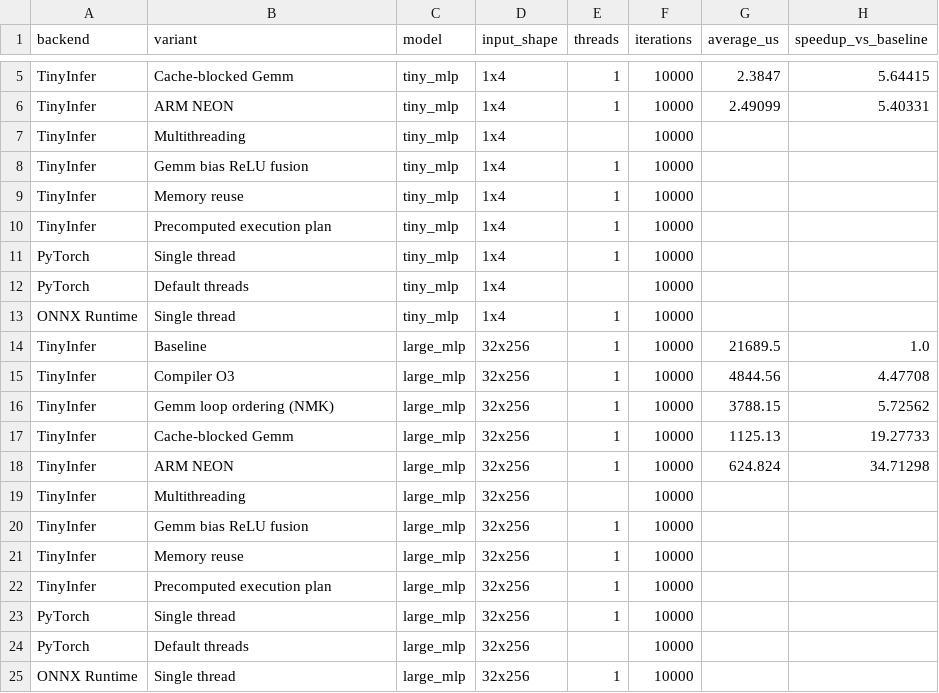
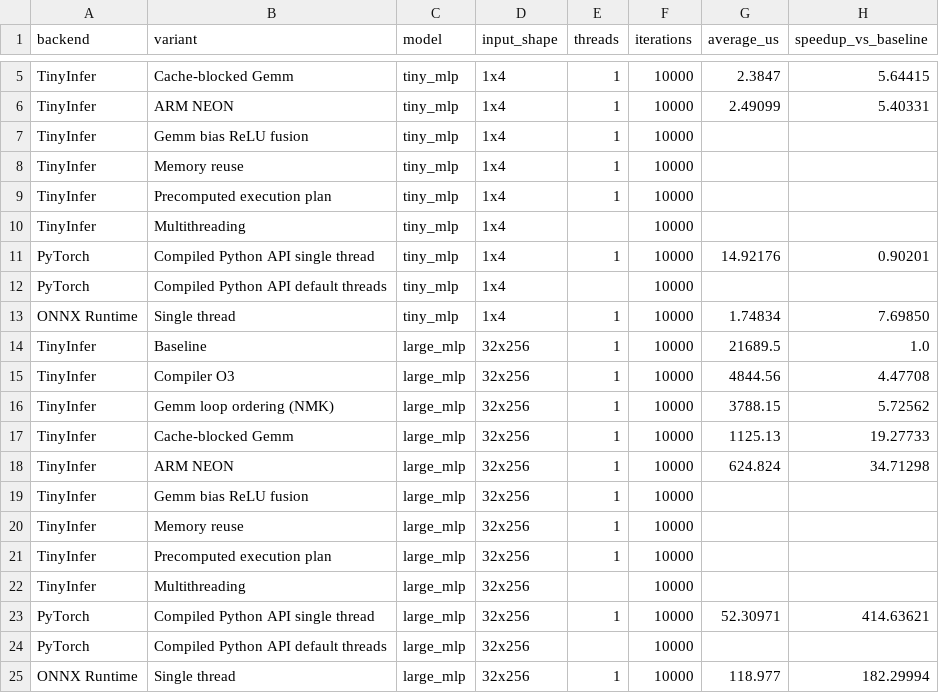
Before and after one commit to ta10g22/TinyInfer, a CSV file: Benchmarks/results.csv, drawn as a sheet; only a part is shown, gaps mark what is left out.

Commit message:
added torch.compile() and onnxruntime results to the benchmark

```diff
--- a/Benchmarks/results.csv
+++ b/Benchmarks/results.csv
@@ -6,3 +6,2 @@ TinyInfer,Cache-blocked Gemm,tiny_mlp,1x4,1,10000,2.3847,5.64415
 TinyInfer,ARM NEON,tiny_mlp,1x4,1,10000,2.49099,5.40331
-TinyInfer,Multithreading,tiny_mlp,1x4,,10000,,
 TinyInfer,Gemm bias ReLU fusion,tiny_mlp,1x4,1,10000,,
@@ -10,5 +9,6 @@ TinyInfer,Memory reuse,tiny_mlp,1x4,1,10000,,
 TinyInfer,Precomputed execution plan,tiny_mlp,1x4,1,10000,,
-PyTorch,Single thread,tiny_mlp,1x4,1,10000,,
-PyTorch,Default threads,tiny_mlp,1x4,,10000,,
-ONNX Runtime,Single thread,tiny_mlp,1x4,1,10000,,
+TinyInfer,Multithreading,tiny_mlp,1x4,,10000,,
+PyTorch,Compiled Python API single thread,tiny_mlp,1x4,1,10000,14.92176,0.90201
+PyTorch,Compiled Python API default threads,tiny_mlp,1x4,,10000,,
+ONNX Runtime,Single thread,tiny_mlp,1x4,1,10000,1.74834,7.69850
 TinyInfer,Baseline,large_mlp,32x256,1,10000,21689.5,1.0
@@ -18,3 +18,2 @@ TinyInfer,Cache-blocked Gemm,large_mlp,32x256,1,10000,1125.13,19.27733
 TinyInfer,ARM NEON,large_mlp,32x256,1,10000,624.824,34.71298
-TinyInfer,Multithreading,large_mlp,32x256,,10000,,
 TinyInfer,Gemm bias ReLU fusion,large_mlp,32x256,1,10000,,
@@ -22,4 +21,5 @@ TinyInfer,Memory reuse,large_mlp,32x256,1,10000,,
 TinyInfer,Precomputed execution plan,large_mlp,32x256,1,10000,,""
-PyTorch,Single thread,large_mlp,32x256,1,10000,,
-PyTorch,Default threads,large_mlp,32x256,,10000,,
-ONNX Runtime,Single thread,large_mlp,32x256,1,10000,,
+TinyInfer,Multithreading,large_mlp,32x256,,10000,,
+PyTorch,Compiled Python API single thread,large_mlp,32x256,1,10000,52.30971,414.63621
+PyTorch,Compiled Python API default threads,large_mlp,32x256,,10000,,
+ONNX Runtime,Single thread,large_mlp,32x256,1,10000,118.977,182.29994
```
Also changed, not shown: 9 other files.
